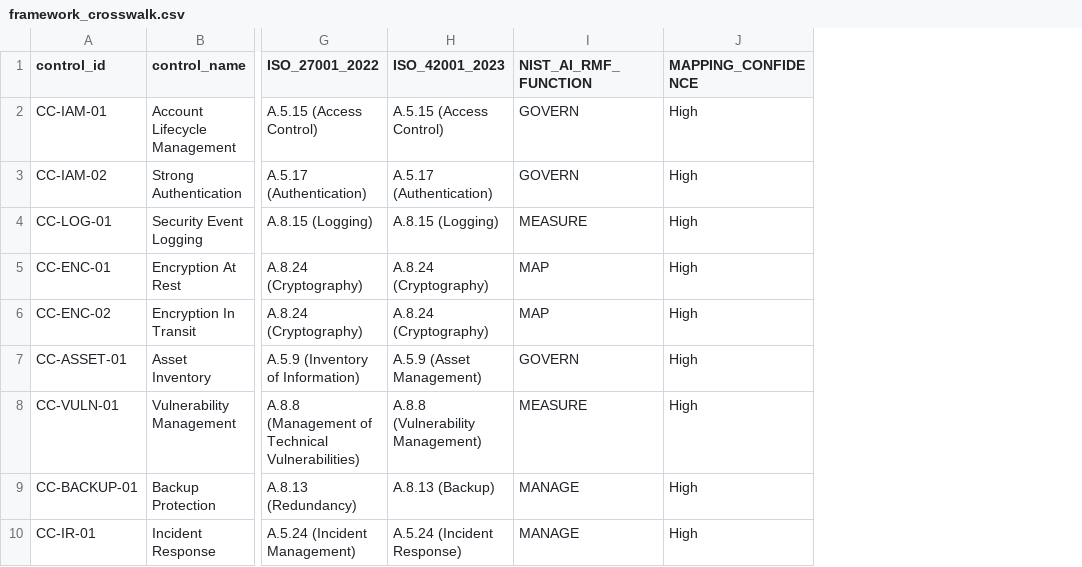
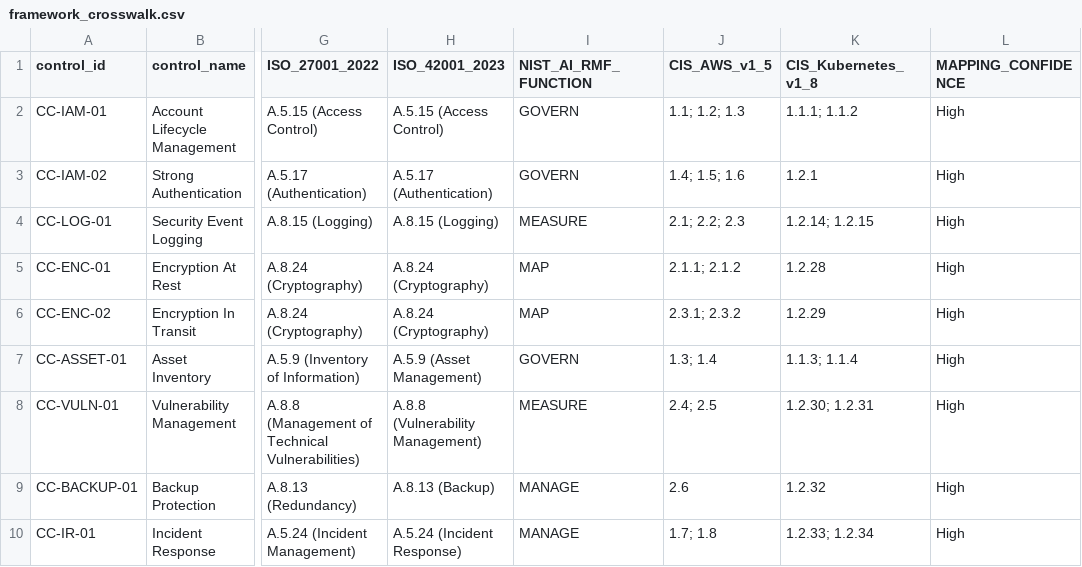
Before and after one commit to vibosphere360/grc-control-systems-lab, a CSV file: crosswalk-engine/framework_crosswalk.csv, drawn as a sheet; only a part is shown, gaps mark what is left out; the diff names each change by its address in the sheet, - before the commit and + after, or states it on an @@ line.

```diff
--- a/crosswalk-engine/framework_crosswalk.csv
+++ b/crosswalk-engine/framework_crosswalk.csv
+column J (CIS_AWS_v1_5), rows 2-10: 1.1; 1.2; 1.3 | 1.4; 1.5; 1.6 | 2.1; 2.2; 2.3 | 2.1.1; 2.1.2 | 2.3.1; 2.3.2 | 1.3; 1.4 | 2.4; 2.5 | 2.6 | 1.7; 1.8
+column K (CIS_Kubernetes_v1_8), rows 2-10: 1.1.1; 1.1.2 | 1.2.1 | 1.2.14; 1.2.15 | 1.2.28 | 1.2.29 | 1.1.3; 1.1.4 | 1.2.30; 1.2.31 | 1.2.32 | 1.2.33; 1.2.34
```
Also changed, not shown: evidence-dictionary/evidence_schema.csv, 8 other files.
